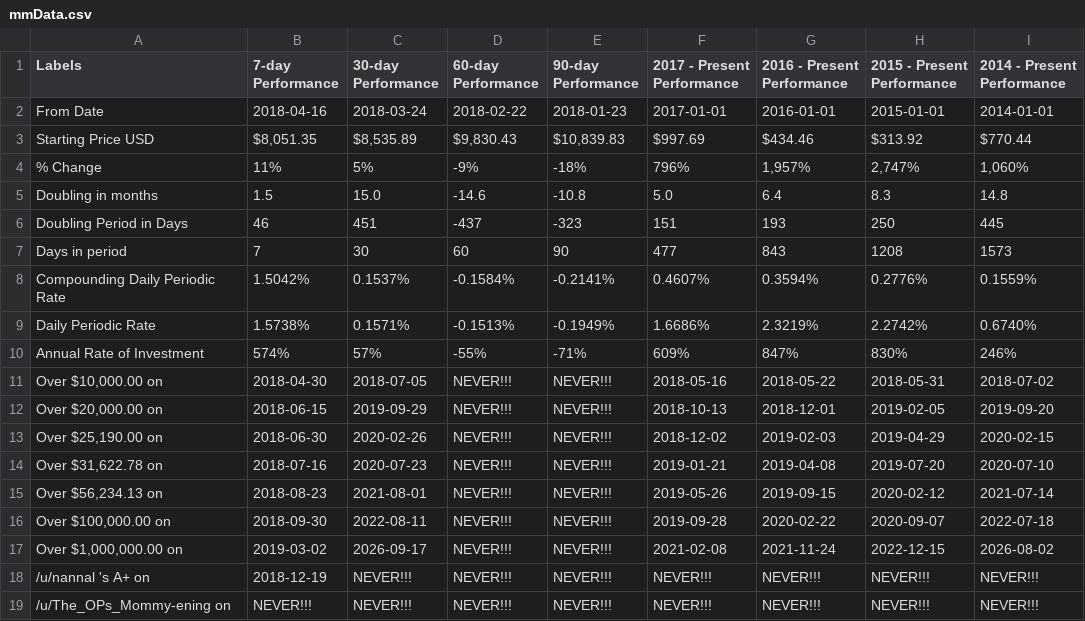
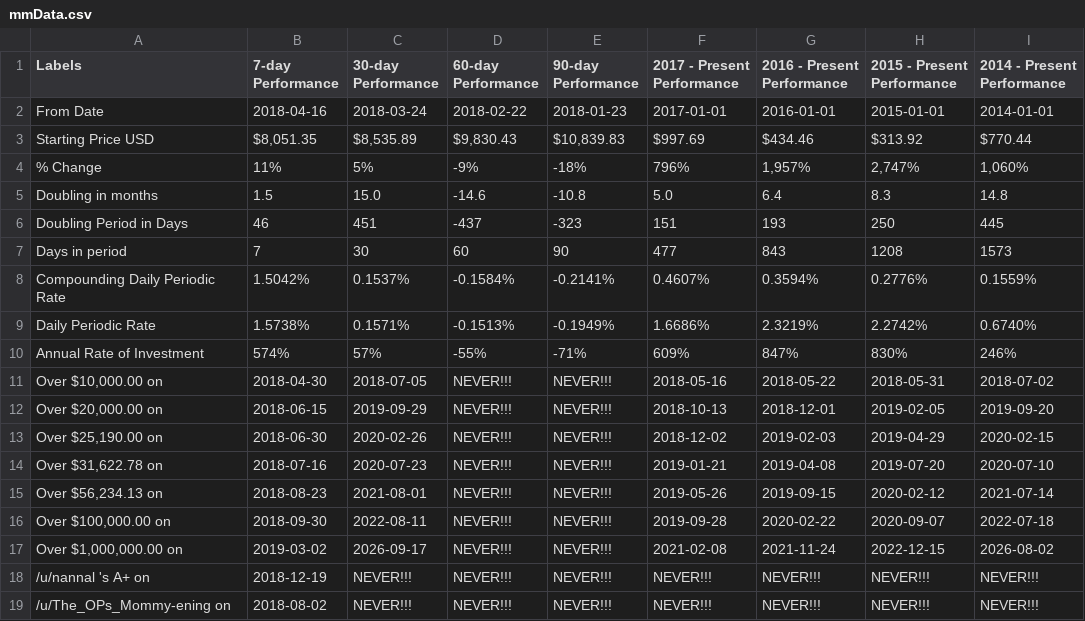
Before and after one commit to moonmath/static, a CSV file: data/mmData.csv, drawn as a sheet; only a part is shown; the diff names each change by its address in the sheet, - before the commit and + after, or states it on an @@ line.

```diff
--- a/data/mmData.csv
+++ b/data/mmData.csv
-B19 (7-day Performance): NEVER!!!
+B19 (7-day Performance): 2018-08-02
```
Also changed, not shown: 1 other file.
